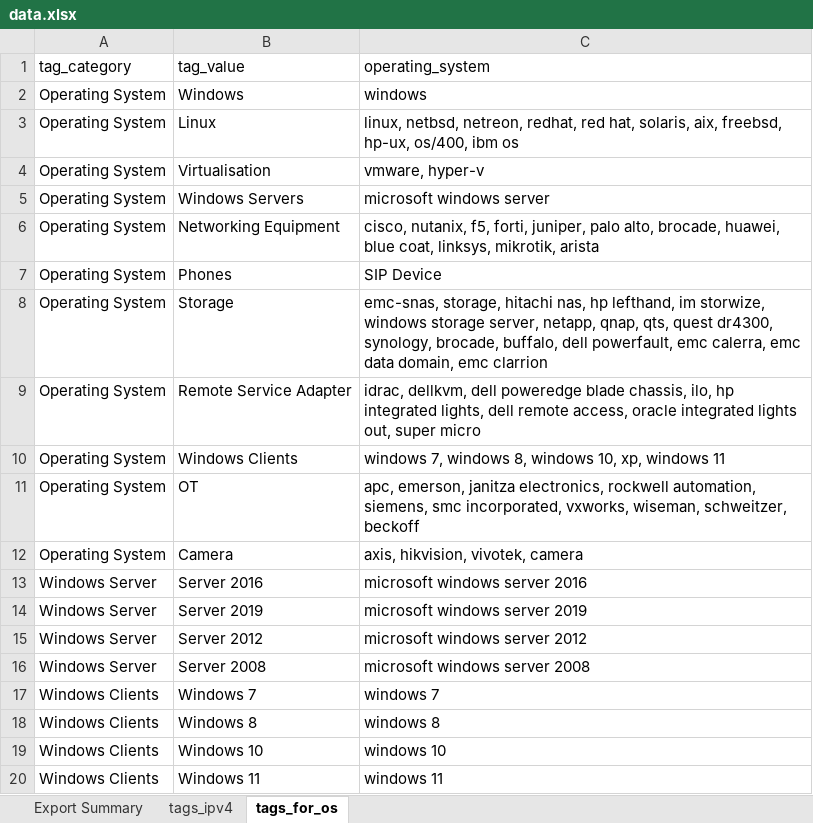
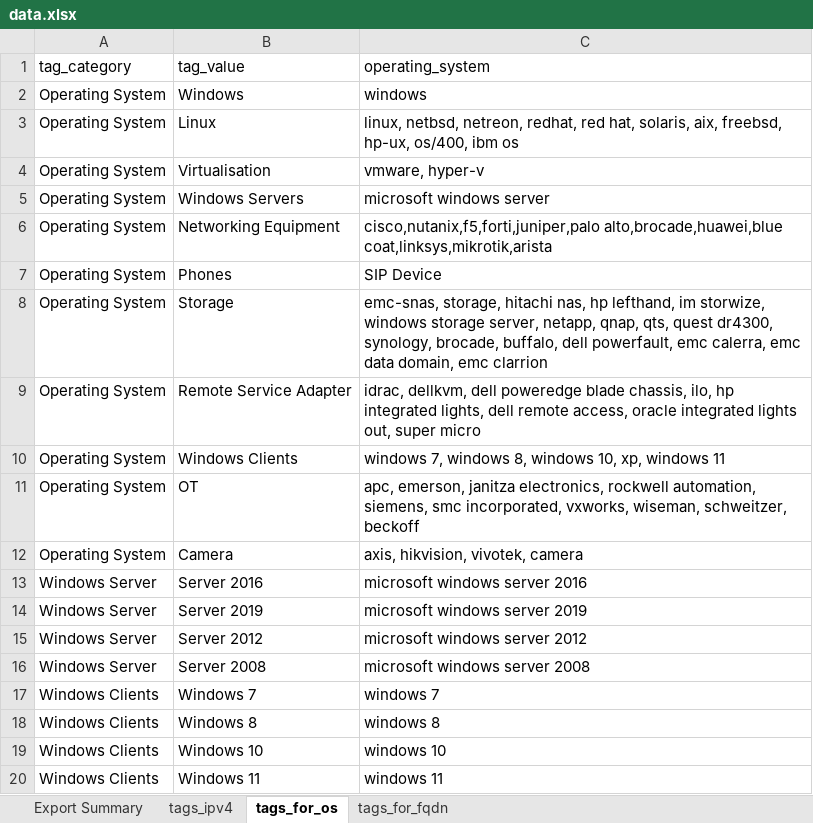
Before and after one commit to that-cyber-guy/The-Luislang-Lives, an Excel workbook: data.xlsx, sheet tags_for_os, drawn as a sheet; values as stored, in another font and other column widths than the file's, no borders; the diff names each change by its address in the sheet, - before the commit and + after, or states it on an @@ line.

```diff
--- a/data.xlsx (sheet tags_for_os)
+++ b/data.xlsx (sheet tags_for_os)
+sheet tab: tags_for_fqdn
-C6 (operating_system): cisco, nutanix, f5, forti, juniper, palo alto, brocade, huawei, blue coat, linksys, mikrotik, arista
+C6 (operating_system): cisco,nutanix,f5,forti,juniper,palo alto,brocade,huawei,blue coat,linksys,mikrotik,arista
```
Also changed, not shown: sheet tags_ipv4, sheet Export Summary, 6 other files.
